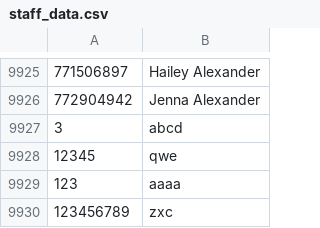
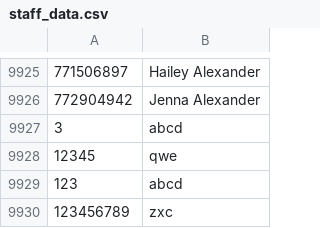
Before and after one commit to brammont/Assessment-Task-Three, a CSV file: Sorted_StaffManagementApp/MSSS_StaffManagementApp,/bin/Debug/staff_data.csv, drawn as a sheet; only a part is shown, gaps mark what is left out.

```diff
--- a/Sorted_StaffManagementApp/MSSS_StaffManagementApp,/bin/Debug/staff_data.csv
+++ b/Sorted_StaffManagementApp/MSSS_StaffManagementApp,/bin/Debug/staff_data.csv
@@ -9928,3 +9928,3 @@
 12345,qwe
-123,aaaa
+123,abcd
 123456789,zxc
```
Also changed, not shown: StaffManagementApp/MSSS_StaffManagementApp,/bin/Debug/staff_data.csv, 15 other files.
